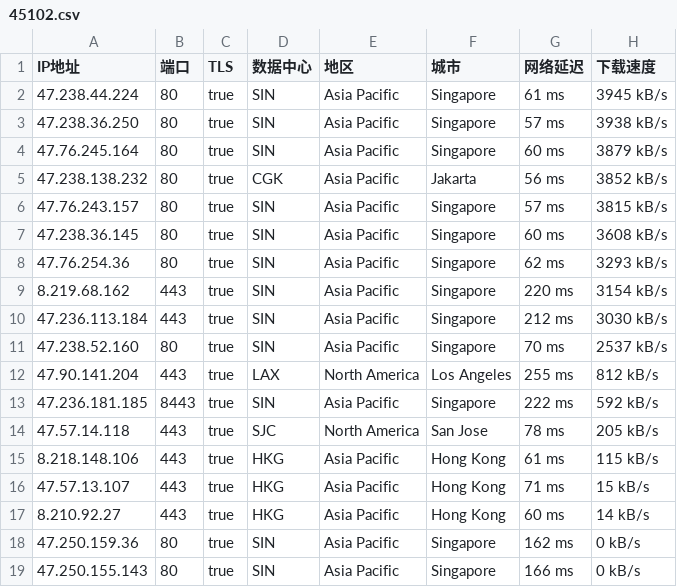
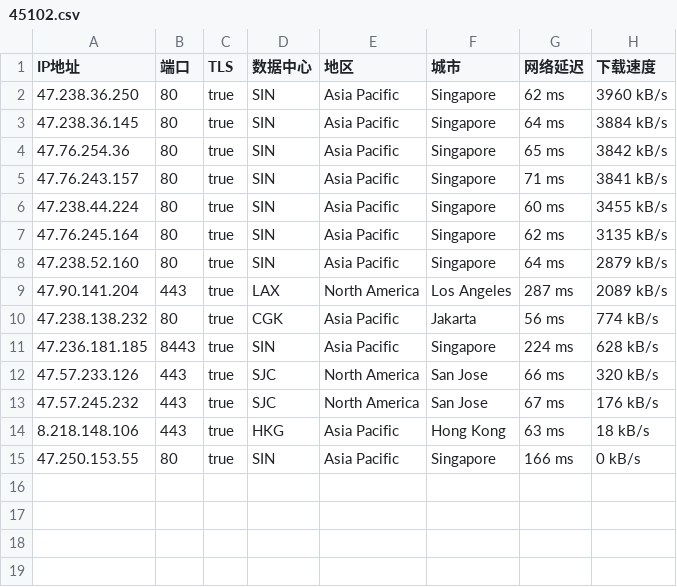
Before and after one commit to o2sky/yxip, a CSV file: ct/45102.csv, drawn as a sheet.

```diff
--- a/ct/45102.csv
+++ b/ct/45102.csv
@@ -1,19 +1,15 @@
 IP地址,端口,TLS,数据中心,地区,城市,网络延迟,下载速度
-47.238.44.224,80,true,SIN,Asia Pacific,Singapore,61 ms,3945 kB/s
-47.238.36.250,80,true,SIN,Asia Pacific,Singapore,57 ms,3938 kB/s
-47.76.245.164,80,true,SIN,Asia Pacific,Singapore,60 ms,3879 kB/s
-47.238.138.232,80,true,CGK,Asia Pacific,Jakarta,56 ms,3852 kB/s
-47.76.243.157,80,true,SIN,Asia Pacific,Singapore,57 ms,3815 kB/s
-47.238.36.145,80,true,SIN,Asia Pacific,Singapore,60 ms,3608 kB/s
-47.76.254.36,80,true,SIN,Asia Pacific,Singapore,62 ms,3293 kB/s
-8.219.68.162,443,true,SIN,Asia Pacific,Singapore,220 ms,3154 kB/s
-47.236.113.184,443,true,SIN,Asia Pacific,Singapore,212 ms,3030 kB/s
-47.238.52.160,80,true,SIN,Asia Pacific,Singapore,70 ms,2537 kB/s
-47.90.141.204,443,true,LAX,North America,Los Angeles,255 ms,812 kB/s
-47.236.181.185,8443,true,SIN,Asia Pacific,Singapore,222 ms,592 kB/s
-47.57.14.118,443,true,SJC,North America,San Jose,78 ms,205 kB/s
-8.218.148.106,443,true,HKG,Asia Pacific,Hong Kong,61 ms,115 kB/s
-47.57.13.107,443,true,HKG,Asia Pacific,Hong Kong,71 ms,15 kB/s
-8.210.92.27,443,true,HKG,Asia Pacific,Hong Kong,60 ms,14 kB/s
-47.250.159.36,80,true,SIN,Asia Pacific,Singapore,162 ms,0 kB/s
-47.250.155.143,80,true,SIN,Asia Pacific,Singapore,166 ms,0 kB/s
+47.238.36.250,80,true,SIN,Asia Pacific,Singapore,62 ms,3960 kB/s
+47.238.36.145,80,true,SIN,Asia Pacific,Singapore,64 ms,3884 kB/s
+47.76.254.36,80,true,SIN,Asia Pacific,Singapore,65 ms,3842 kB/s
+47.76.243.157,80,true,SIN,Asia Pacific,Singapore,71 ms,3841 kB/s
+47.238.44.224,80,true,SIN,Asia Pacific,Singapore,60 ms,3455 kB/s
+47.76.245.164,80,true,SIN,Asia Pacific,Singapore,62 ms,3135 kB/s
+47.238.52.160,80,true,SIN,Asia Pacific,Singapore,64 ms,2879 kB/s
+47.90.141.204,443,true,LAX,North America,Los Angeles,287 ms,2089 kB/s
+47.238.138.232,80,true,CGK,Asia Pacific,Jakarta,56 ms,774 kB/s
+47.236.181.185,8443,true,SIN,Asia Pacific,Singapore,224 ms,628 kB/s
+47.57.233.126,443,true,SJC,North America,San Jose,66 ms,320 kB/s
+47.57.245.232,443,true,SJC,North America,San Jose,67 ms,176 kB/s
+8.218.148.106,443,true,HKG,Asia Pacific,Hong Kong,63 ms,18 kB/s
+47.250.153.55,80,true,SIN,Asia Pacific,Singapore,166 ms,0 kB/s
```
Also changed, not shown: ct/16509.csv, ct/31898.csv, 3 other files.
